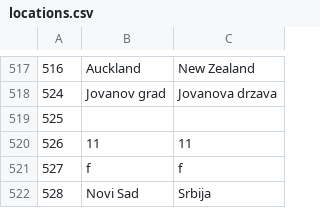
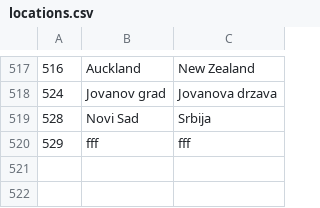
Before and after one commit to JovanDozic/sims-2023-group-4-team-A, a CSV file: sims-2023-group-4-team-A/SIMSProject/Resources/Data/locations.csv, drawn as a sheet; only a part is shown, gaps mark what is left out.

```diff
--- a/sims-2023-group-4-team-A/SIMSProject/Resources/Data/locations.csv
+++ b/sims-2023-group-4-team-A/SIMSProject/Resources/Data/locations.csv
@@ -518,5 +518,3 @@
 524|Jovanov grad|Jovanova drzava
-525||
-526|11|11
-527|f|f
 528|Novi Sad|Srbija
+529|fff|fff
```
Also changed, not shown: sims-2023-group-4-team-A/SIMSProject/Resources/Data/accommodations.csv, 16 other files.
